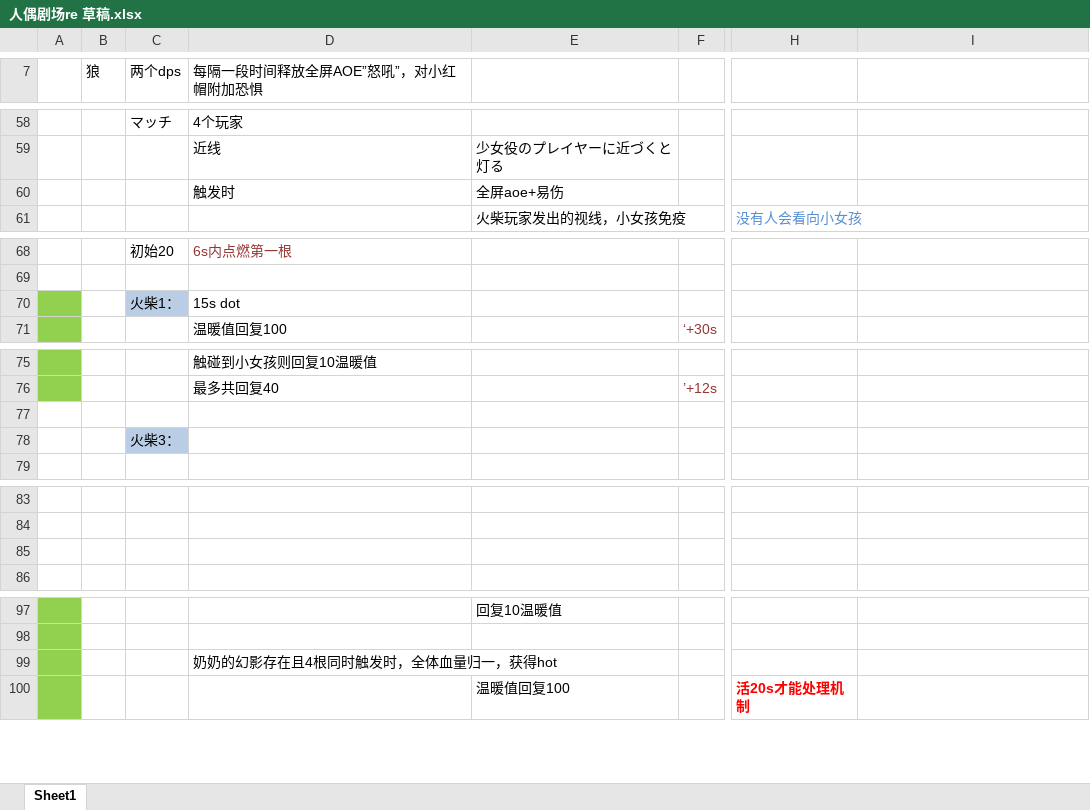
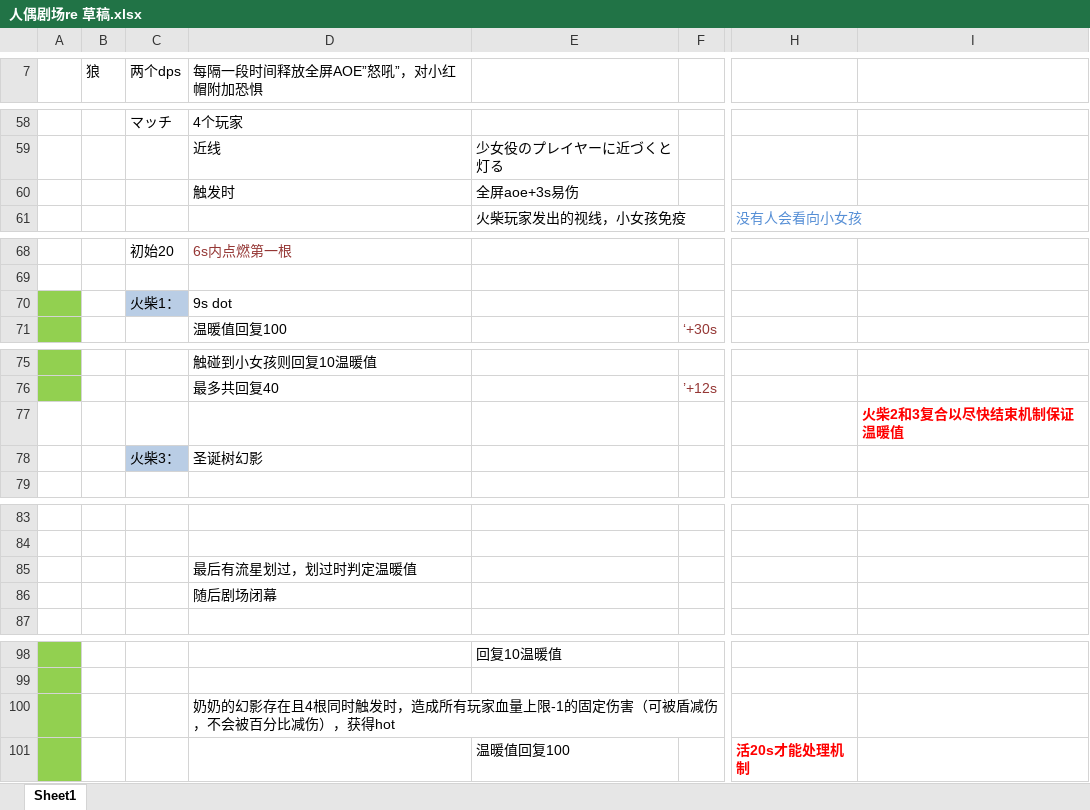
Before and after one commit to tufuchipaji/Tiera, an Excel workbook: 草稿/人偶剧场re 草稿.xlsx, sheet Sheet1, drawn as a sheet; only a part is shown, gaps mark what is left out; values as stored, in another font and other column widths than the file's, no borders; charts and pictures not drawn; addresses are those after the commit; rows hold the shown columns only; the diff names each change by its address in the sheet, - before the commit and + after, or states it on an @@ line.

Commit message:
草稿

```diff
--- a/草稿/人偶剧场re 草稿.xlsx (sheet Sheet1)
+++ b/草稿/人偶剧场re 草稿.xlsx (sheet Sheet1)
-E60: 全屏aoe+易伤
+E60: 全屏aoe+3s易伤
-D70 (每隔一段时间释放全屏AOE”怒吼”，对小红帽附加恐惧): 15s dot
+D70 (每隔一段时间释放全屏AOE”怒吼”，对小红帽附加恐惧): 9s dot
-I77: (empty)
+I77: 火柴2和3复合以尽快结束机制保证温暖值
-D78 (每隔一段时间释放全屏AOE”怒吼”，对小红帽附加恐惧): (empty)
+D78 (每隔一段时间释放全屏AOE”怒吼”，对小红帽附加恐惧): 圣诞树幻影
-D85 (每隔一段时间释放全屏AOE”怒吼”，对小红帽附加恐惧): (empty)
+D85 (每隔一段时间释放全屏AOE”怒吼”，对小红帽附加恐惧): 最后有流星划过，划过时判定温暖值
+row 86:  |  |  | 随后剧场闭幕
-D100 (每隔一段时间释放全屏AOE”怒吼”，对小红帽附加恐惧): 奶奶的幻影存在且4根同时触发时，全体血量归一，获得hot
+D100 (每隔一段时间释放全屏AOE”怒吼”，对小红帽附加恐惧): 奶奶的幻影存在且4根同时触发时，造成所有玩家血量上限-1的固定伤害（可被盾减伤，不会被百分比减伤），获得hot
```
